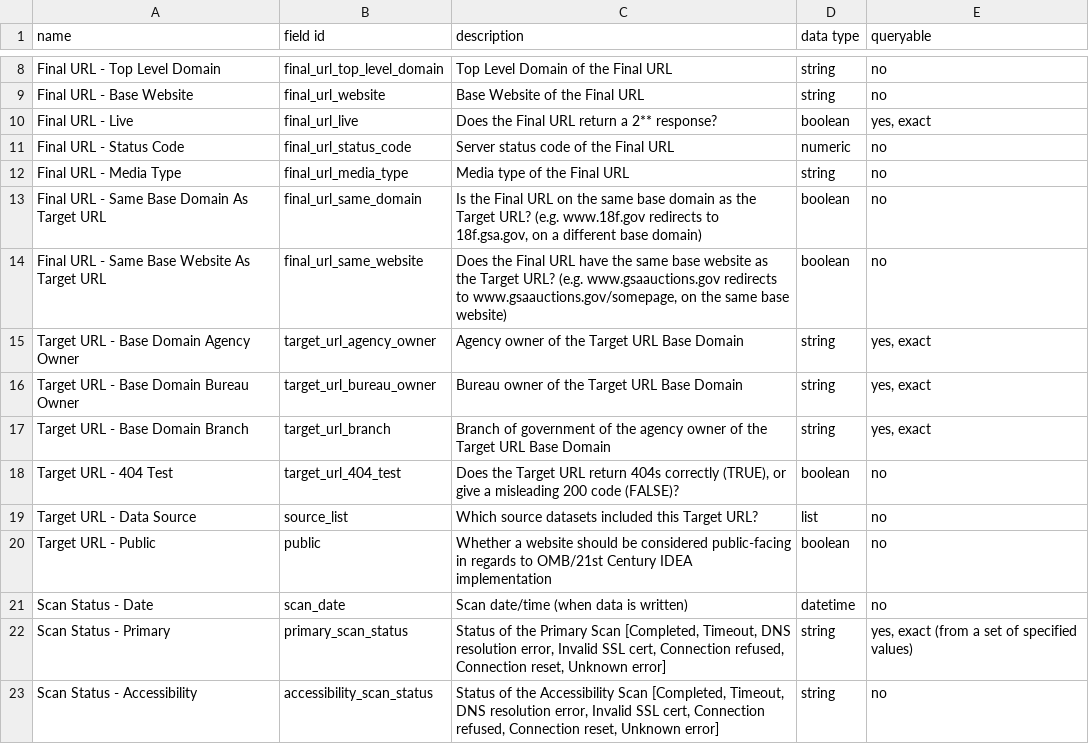
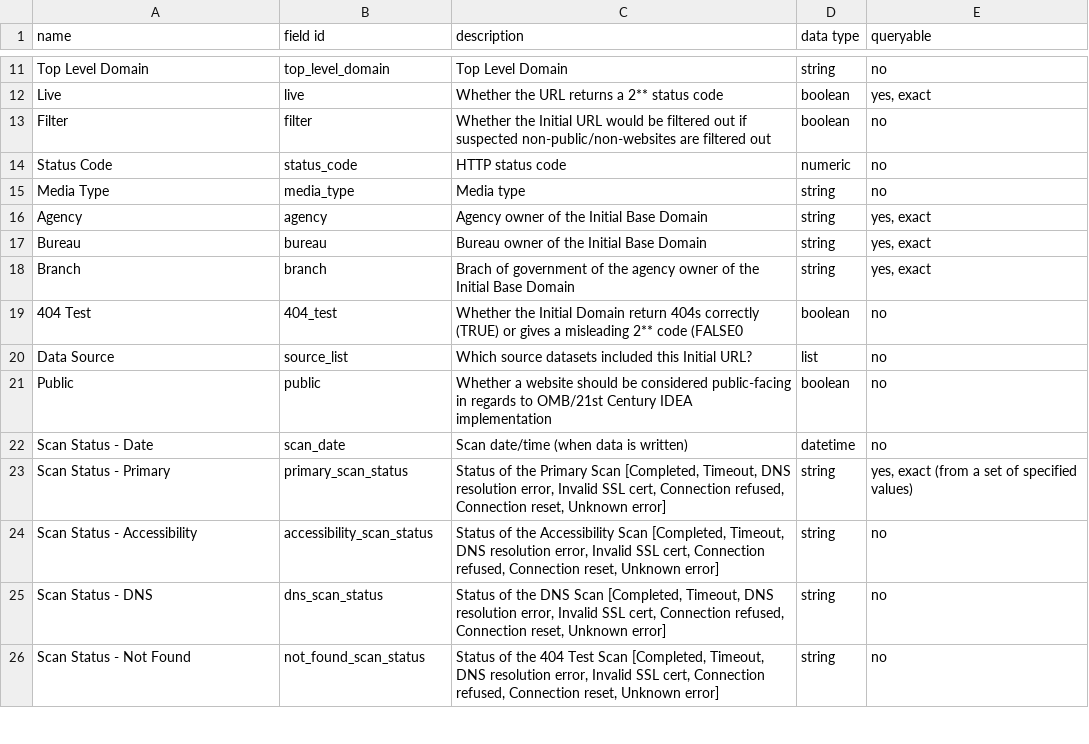
Before and after one commit to GSA/site-scanning-documentation, a CSV file: data/Site_Scanning_Data_Dictionary.csv, drawn as a sheet; only a part is shown, gaps mark what is left out; the shorter side is filled out with more unchanged rows; removed rows and columns are numbered as before the commit, all else as after; the diff covers the shown part only; the diff names each change by its address in the sheet, - before the commit and + after, or states it on an @@ line.

Commit message:
major dictionary update

```diff
--- a/data/Site_Scanning_Data_Dictionary.csv
+++ b/data/Site_Scanning_Data_Dictionary.csv
-A11 (name): Final URL - Top Level Domain
+A11 (name): Top Level Domain
-B11 (field id): final_url_top_level_domain
+B11 (field id): top_level_domain
-C11 (description): Top Level Domain of the Final URL
+C11 (description): Top Level Domain
-row 9: Final URL - Base Website | final_url_website | Base Website of the Final URL | string | no
-A12 (name): Final URL - Live
+A12 (name): Live
-B12 (field id): final_url_live
+B12 (field id): live
-C12 (description): Does the Final URL return a 2** response?
+C12 (description): Whether the URL returns a 2** status code
+row 13: Filter | filter | Whether the Initial URL would be filtered out if suspected non-public/non-websites are filtered out | boolean | no
-A14 (name): Final URL - Status Code
+A14 (name): Status Code
-B14 (field id): final_url_status_code
+B14 (field id): status_code
-C14 (description): Server status code of the Final URL
+C14 (description): HTTP status code
-A15 (name): Final URL - Media Type
+A15 (name): Media Type
-B15 (field id): final_url_media_type
+B15 (field id): media_type
-C15 (description): Media type of the Final URL
+C15 (description): Media type
-row 13: Final URL - Same Base Domain As Target URL | final_url_same_domain | Is the Final URL on the same base domain as the Target URL? (e.g. www.18f.gov redirects to 18f.gsa.gov, on a different base domain) | boolean | no
-row 14: Final URL - Same Base Website As Target URL | final_url_same_website | Does the Final URL have the same base website as the Target URL? (e.g. www.gsaauctions.gov redirects to www.gsaauctions.gov/somepage, on the same base website) | boolean | no
-A16 (name): Target URL - Base Domain Agency Owner
+A16 (name): Agency
-B16 (field id): target_url_agency_owner
+B16 (field id): agency
-C16 (description): Agency owner of the Target URL Base Domain
+C16 (description): Agency owner of the Initial Base Domain
-A17 (name): Target URL - Base Domain Bureau Owner
+A17 (name): Bureau
-B17 (field id): target_url_bureau_owner
+B17 (field id): bureau
-C17 (description): Bureau owner of the Target URL Base Domain
+C17 (description): Bureau owner of the Initial Base Domain
-A18 (name): Target URL - Base Domain Branch
+A18 (name): Branch
-B18 (field id): target_url_branch
+B18 (field id): branch
-C18 (description): Branch of government of the agency owner of the Target URL Base Domain
+C18 (description): Brach of government of the agency owner of the Initial Base Domain
-A19 (name): Target URL - 404 Test
+A19 (name): 404 Test
-B19 (field id): target_url_404_test
+B19 (field id): 404_test
-C19 (description): Does the Target URL return 404s correctly (TRUE), or give a misleading 200 code (FALSE)?
+C19 (description): Whether the Initial Domain return 404s correctly (TRUE) or gives a misleading 2** code (FALSE0
-A20 (name): Target URL - Data Source
+A20 (name): Data Source
-C20 (description): …included this Target URL?
+C20 (description): …included this Initial URL?
-A21 (name): Target URL - Public
+A21 (name): Public
```
Also changed, not shown: 3 added rows, 4 removed rows and 28 edited cells elsewhere in this file.
